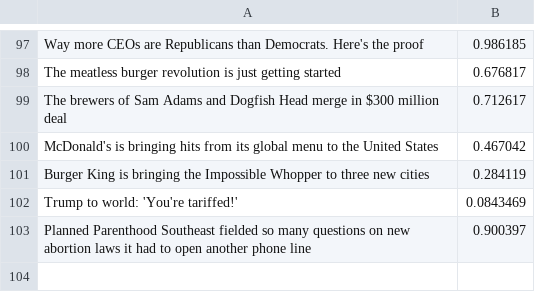
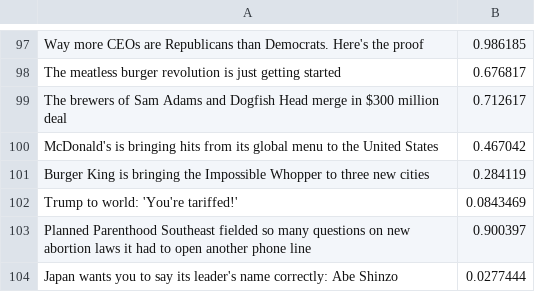
Before and after one commit to chimera-detector/Server, a CSV file: news.csv, drawn as a sheet; only a part is shown, gaps mark what is left out.

Commit message:
Add more news articles on history file

```diff
--- a/news.csv
+++ b/news.csv
@@ -103 +103,2 @@ Trump to world: 'You're tariffed!',0.0843469
 Planned Parenthood Southeast fielded so many questions on new abortion laws it had to open another phone line,0.900397
+Japan wants you to say its leader's name correctly: Abe Shinzo,0.0277444
```
